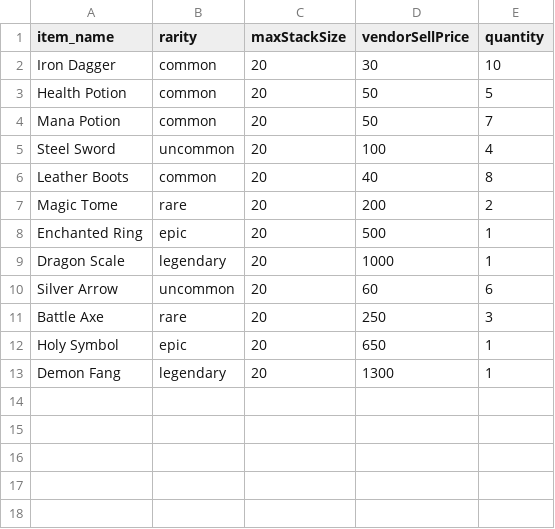
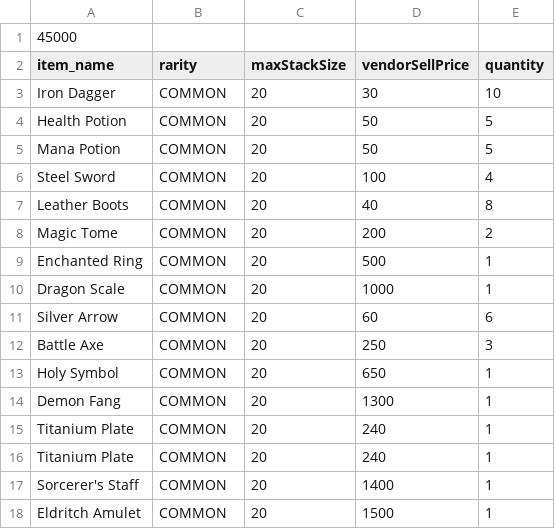
Before and after one commit to Indian1999/Kedd-15_30, a CSV file: inventory_rendszer/data/player_inventory.csv, drawn as a sheet.

```diff
--- a/inventory_rendszer/data/player_inventory.csv
+++ b/inventory_rendszer/data/player_inventory.csv
@@ -1,13 +1,18 @@
+45000
 item_name;rarity;maxStackSize;vendorSellPrice;quantity
-Iron Dagger;common;20;30;10
-Health Potion;common;20;50;5
-Mana Potion;common;20;50;7
-Steel Sword;uncommon;20;100;4
-Leather Boots;common;20;40;8
-Magic Tome;rare;20;200;2
-Enchanted Ring;epic;20;500;1
-Dragon Scale;legendary;20;1000;1
-Silver Arrow;uncommon;20;60;6
-Battle Axe;rare;20;250;3
-Holy Symbol;epic;20;650;1
-Demon Fang;legendary;20;1300;1
+Iron Dagger;COMMON;20;30;10
+Health Potion;COMMON;20;50;5
+Mana Potion;COMMON;20;50;5
+Steel Sword;COMMON;20;100;4
+Leather Boots;COMMON;20;40;8
+Magic Tome;COMMON;20;200;2
+Enchanted Ring;COMMON;20;500;1
+Dragon Scale;COMMON;20;1000;1
+Silver Arrow;COMMON;20;60;6
+Battle Axe;COMMON;20;250;3
+Holy Symbol;COMMON;20;650;1
+Demon Fang;COMMON;20;1300;1
+Titanium Plate;COMMON;20;240;1
+Titanium Plate;COMMON;20;240;1
+Sorcerer's Staff;COMMON;20;1400;1
+Eldritch Amulet;COMMON;20;1500;1
```
Also changed, not shown: 9 other files.
